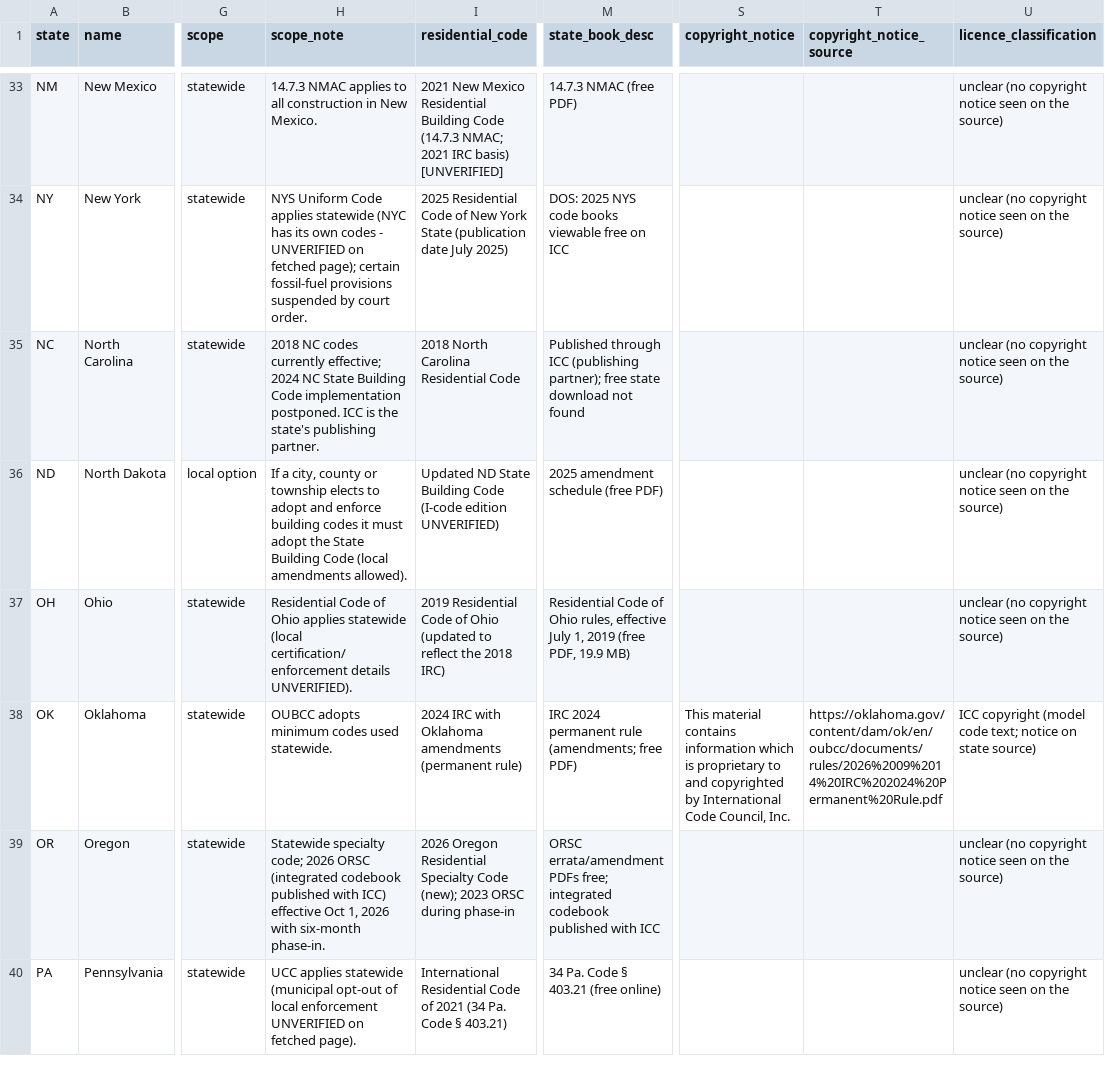
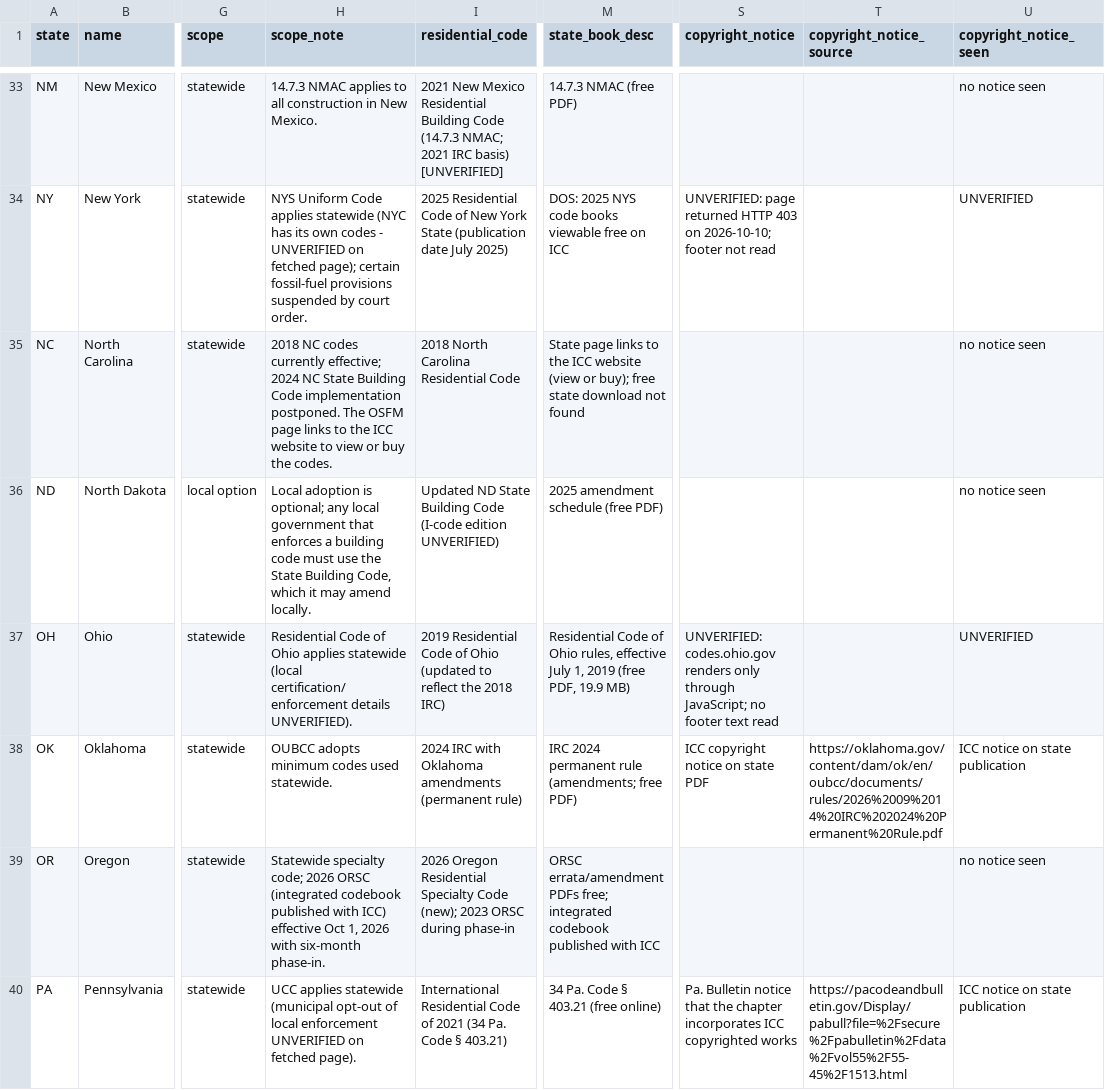
Before and after one commit to jeremiahhorstick/OpenPermit, a CSV file: research/data/us-state-codebooks-DRAFT.csv, drawn as a sheet; only a part is shown, gaps mark what is left out; the diff covers the shown part only; the diff names each change by its address in the sheet, - before the commit and + after, or states it on an @@ line.

Commit message:
Code-book layer: per-file licences, notice field, wording fixes (DRAFT)
- LICENSE-SPEC.md: research/data CSV and JSON stay CC0 1.0; the map
  page research/maps/us-state-codebooks-DRAFT.html is Apache-2.0 with
  its embedded CC0 records noted; the broad research/maps glob is gone.
- Map: Apache-2.0 SPDX header, note that embedded data is CC0 and the
  outlines are derived from Census cartographic boundary files; footer
  names agencies, ICC and Census as sources only.
- Replace the old classification field with copyright_notice_seen in the CSV,
  JSON, map and doc. Values are factual only (ICC notice on state
  publication, notice on code publication, notice on web page footer,
  no notice seen, UNVERIFIED), re-checked against the listed state
  pages on 2026-10-10. copyright_notice is now a short ORI description,
  not a quotation.
- Data wording: NC scope and book description reworded; PR third-party
  sentence removed; ND, MS and TN scope notes paraphrased; Utah notes
  that the cited statute version is superseded.
- Doc: drop the 52-row table in favour of a link to the data; record
  the Census zip, its SHA-256, projection and simplification; neutral
  source wording; past-tense dates for MT, OK and OR; unverified counts.
- CREDITS.md: the three new rows read as source attribution only.

validate.py and the strict 6-word check pass; pytest 239 passed,
2 skipped, 1 deselected (network-bound IFC test).

Signed-off-by: Jeremiah Horstick <j@corelot.net>

```diff
--- a/research/data/us-state-codebooks-DRAFT.csv
+++ b/research/data/us-state-codebooks-DRAFT.csv
-U1: licence_classification
+U1: copyright_notice_seen
-U33 (copyright_notice_seen): unclear (no copyright notice seen on the source)
+U33 (copyright_notice_seen): no notice seen
-S34 (copyright_notice): (empty)
+S34 (copyright_notice): UNVERIFIED: page returned HTTP 403 on 2026-10-10; footer not read
-U34 (copyright_notice_seen): unclear (no copyright notice seen on the source)
+U34 (copyright_notice_seen): UNVERIFIED
-H35 (scope_note): …implementation postponed. ICC is the state's publishing partner.
+H35 (scope_note): …implementation postponed. The OSFM page links to the ICC website to view or buy the codes.
-M35 (state_book_desc): Published through ICC (publishing partner); free state…
+M35 (state_book_desc): State page links to the ICC website (view or buy); free state…
-U35:U36 (copyright_notice_seen): unclear (no copyright notice seen on the source)
+U35:U36 (copyright_notice_seen): no notice seen
-H36 (scope_note): If a city, county or township elects to adopt and enforce building codes it must adopt the State Building Code (local amendments allowed).
+H36 (scope_note): Local adoption is optional; any local government that enforces a building code must use the State Building Code, which it may amend locally.
-S37 (copyright_notice): (empty)
+S37 (copyright_notice): UNVERIFIED: codes.ohio.gov renders only through JavaScript; no footer text read
-U37 (copyright_notice_seen): unclear (no copyright notice seen on the source)
+U37 (copyright_notice_seen): UNVERIFIED
-S38 (copyright_notice): This material contains information which is proprietary to and copyrighted by International Code Council, Inc.
+S38 (copyright_notice): ICC copyright notice on state PDF
-U38 (copyright_notice_seen): ICC copyright (model code text; notice on state source)
+U38 (copyright_notice_seen): ICC notice on state publication
-U39 (copyright_notice_seen): unclear (no copyright notice seen on the source)
+U39 (copyright_notice_seen): no notice seen
-S40 (copyright_notice): (empty)
+S40 (copyright_notice): Pa. Bulletin notice that the chapter incorporates ICC copyrighted works
-T40 (copyright_notice_source): (empty)
+T40 (copyright_notice_source): https://pacodeandbulletin.gov/Display/pabull?file=%2Fsecure%2Fpabulletin%2Fdata%2Fvol55%2F55-45%2F1513.html
-U40 (copyright_notice_seen): unclear (no copyright notice seen on the source)
+U40 (copyright_notice_seen): ICC notice on state publication
```
Also changed, not shown: 102 edited cells elsewhere in this file, 5 other files.
